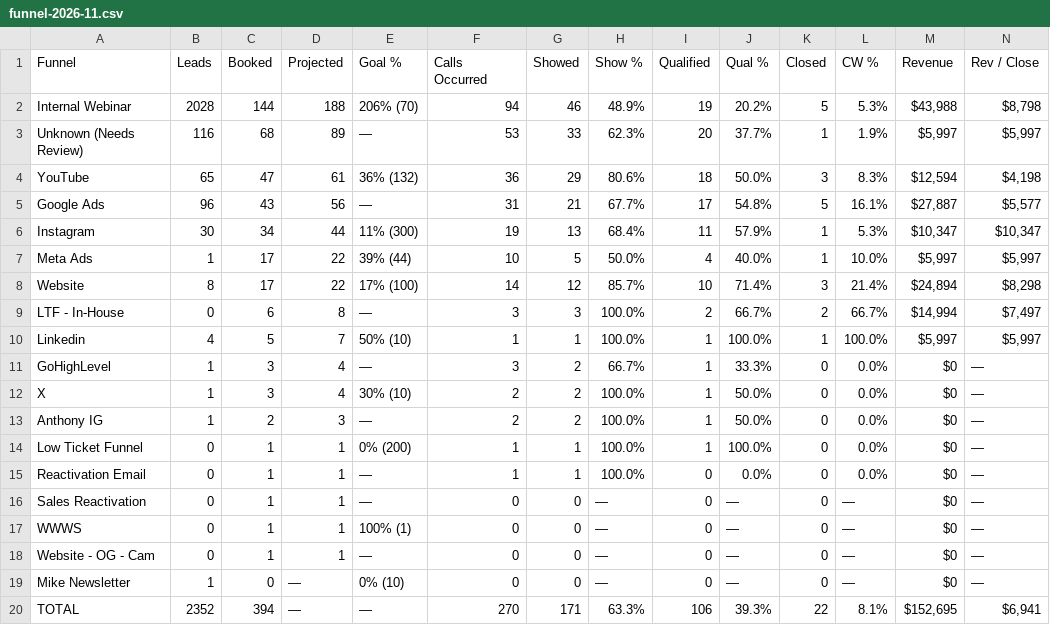
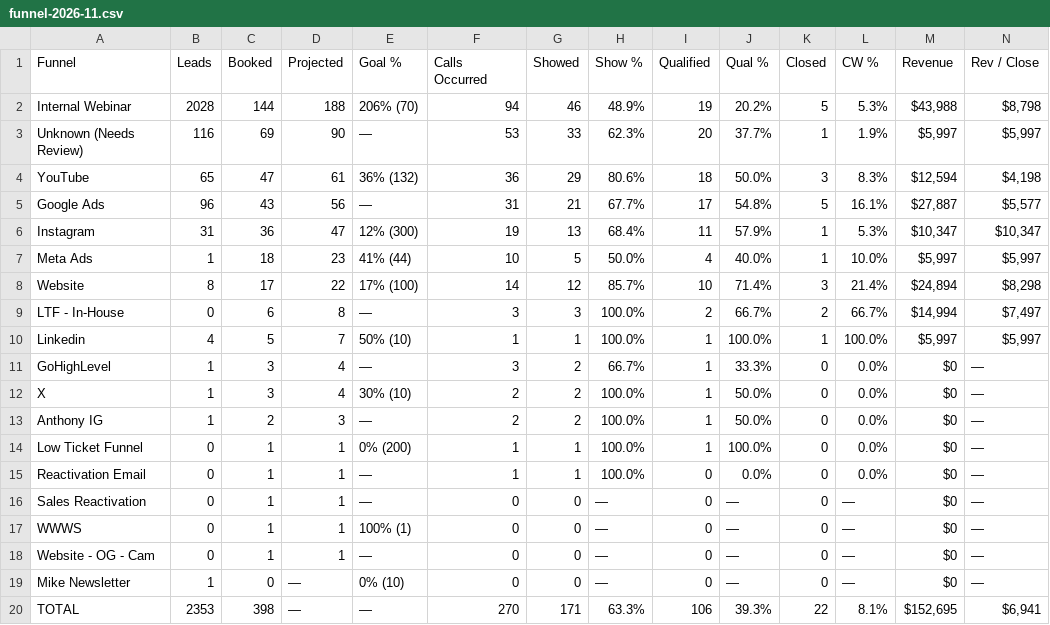
Before and after one commit to AIMS-Product/mtd-funnel-dashboard, a CSV file: v2/reports/funnel-2026-11.csv, drawn as a sheet.

```diff
--- a/v2/reports/funnel-2026-11.csv
+++ b/v2/reports/funnel-2026-11.csv
@@ -2,7 +2,7 @@ Funnel,Leads,Booked,Projected,Goal %,Calls Occurred,Showed,Show %,Qualified,Qual
 Internal Webinar,2028,144,188,206% (70),94,46,48.9%,19,20.2%,5,5.3%,"$43,988","$8,798"
-Unknown (Needs Review),116,68,89,—,53,33,62.3%,20,37.7%,1,1.9%,"$5,997","$5,997"
+Unknown (Needs Review),116,69,90,—,53,33,62.3%,20,37.7%,1,1.9%,"$5,997","$5,997"
 YouTube,65,47,61,36% (132),36,29,80.6%,18,50.0%,3,8.3%,"$12,594","$4,198"
 Google Ads,96,43,56,—,31,21,67.7%,17,54.8%,5,16.1%,"$27,887","$5,577"
-Instagram,30,34,44,11% (300),19,13,68.4%,11,57.9%,1,5.3%,"$10,347","$10,347"
-Meta Ads,1,17,22,39% (44),10,5,50.0%,4,40.0%,1,10.0%,"$5,997","$5,997"
+Instagram,31,36,47,12% (300),19,13,68.4%,11,57.9%,1,5.3%,"$10,347","$10,347"
+Meta Ads,1,18,23,41% (44),10,5,50.0%,4,40.0%,1,10.0%,"$5,997","$5,997"
 Website,8,17,22,17% (100),14,12,85.7%,10,71.4%,3,21.4%,"$24,894","$8,298"
@@ -19,2 +19,2 @@ Website - OG - Cam,0,1,1,—,0,0,—,0,—,0,—,$0,—
 Mike Newsletter,1,0,—,0% (10),0,0,—,0,—,0,—,$0,—
-TOTAL,2352,394,—,—,270,171,63.3%,106,39.3%,22,8.1%,"$152,695","$6,941"
+TOTAL,2353,398,—,—,270,171,63.3%,106,39.3%,22,8.1%,"$152,695","$6,941"
```
Also changed, not shown: v2/reports/setters-2026-11.csv, v2/reports/team-2026-11.csv, 3 other files.
